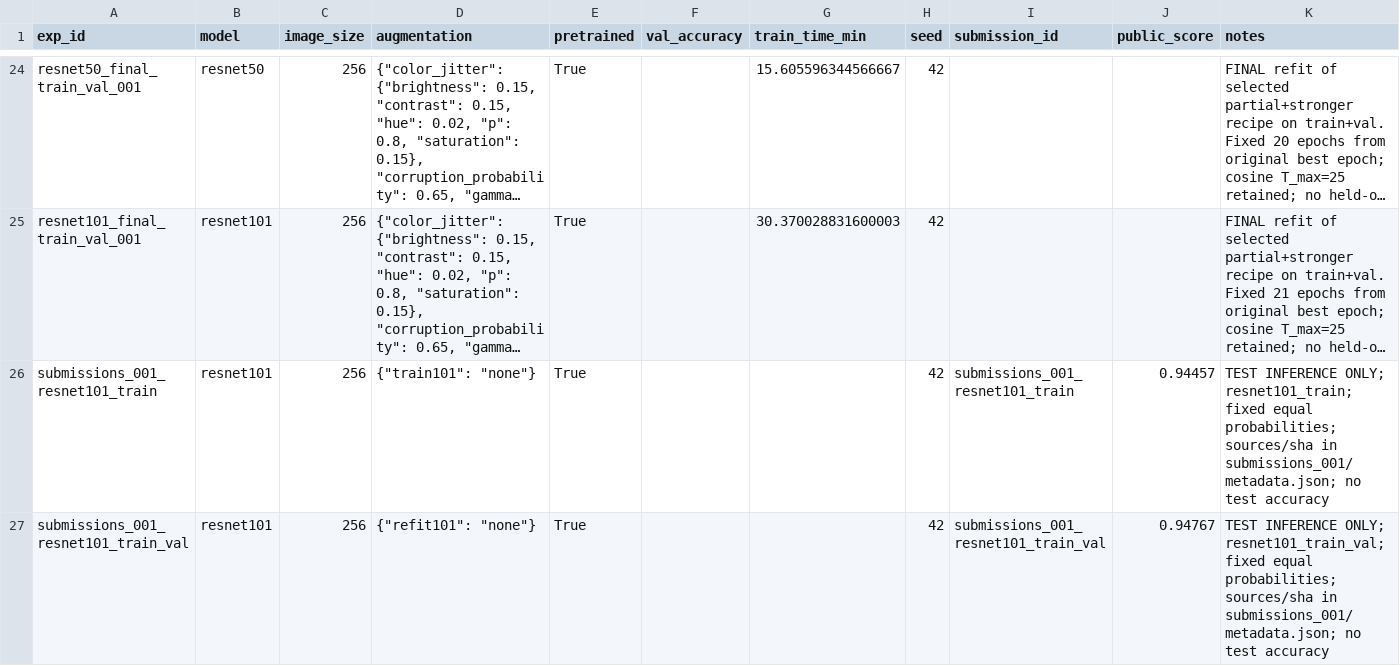
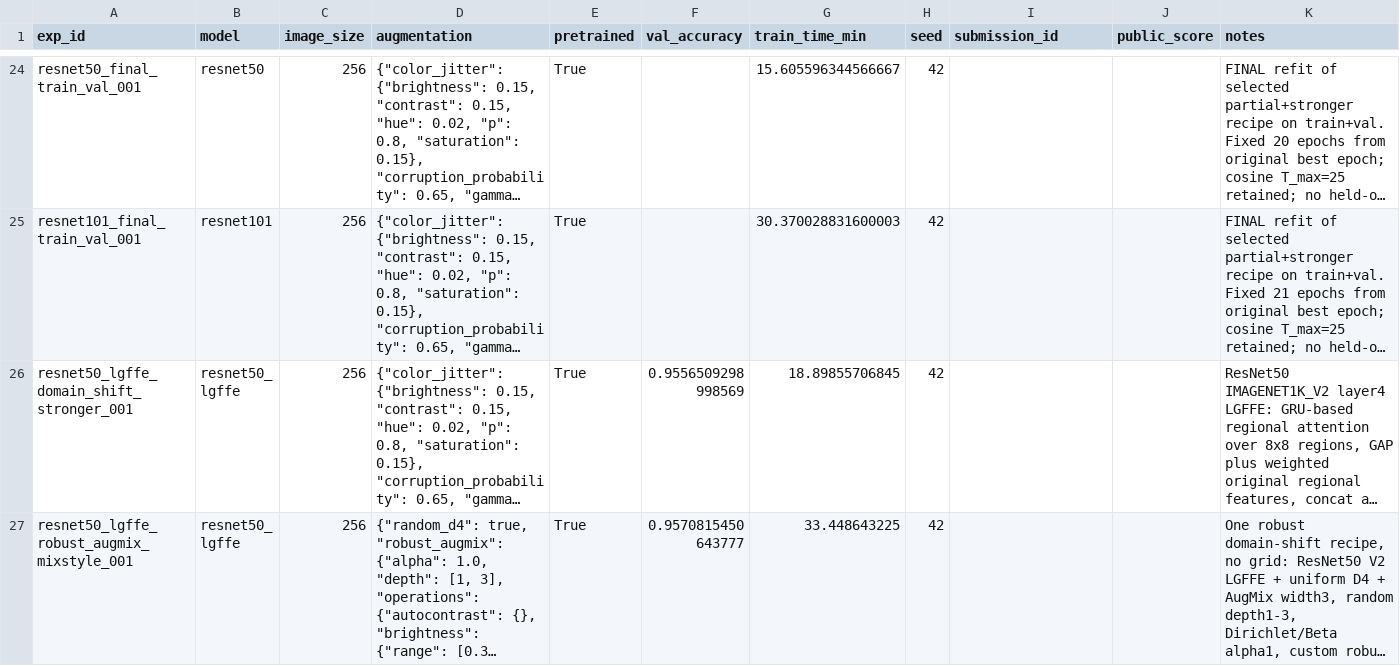
Before and after one commit to GreatDruk/geo-satellite-snapshots, a CSV file: experiments.csv, drawn as a sheet; only a part is shown, gaps mark what is left out; the shorter side is filled out with more unchanged rows; long unchanged cells end in …; the diff covers the shown part only; the diff names each change by its address in the sheet, - before the commit and + after, or states it on an @@ line.

```diff
--- a/experiments.csv
+++ b/experiments.csv
-row 26: submissions_001_resnet101_train | resnet101 | 256 | {"train101": "none"} | True |  |  | 42 | submissions_001_resnet101_train | 0.94457 | TEST INFERENCE ONLY; resnet101_train; fixed equal probabilities; sources/sha in submissions_001/metadata.json; no test accuracy
-row 27: submissions_001_resnet101_train_val | resnet101 | 256 | {"refit101": "none"} | True |  |  | 42 | submissions_001_resnet101_train_val | 0.94767 | TEST INFERENCE ONLY; resnet101_train_val; fixed equal probabilities; sources/sha in submissions_001/metadata.json; no test accuracy
```
Also changed, not shown: 4 removed rows elsewhere in this file, 47 other files.
